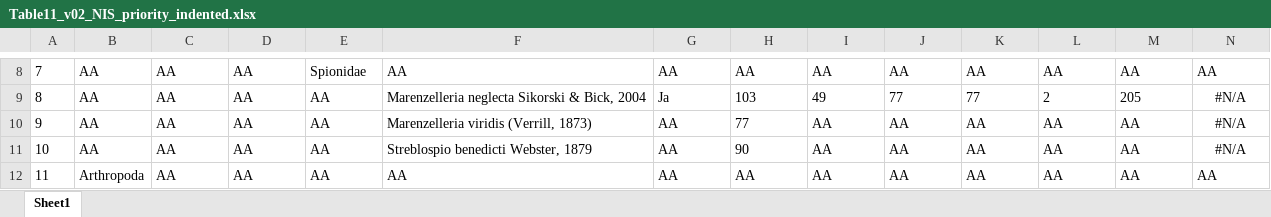
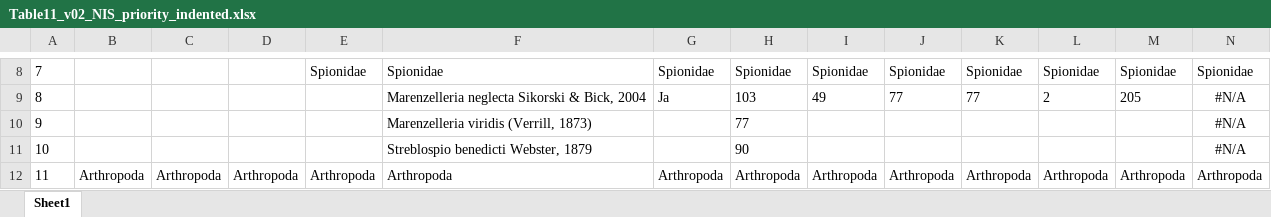
Before and after one commit to monis4567/Analysis_MONIS5_to_6_v01, an Excel workbook: output10_species_priority_table/Table11_v02_NIS_priority_indented.xlsx, sheet Sheet1, drawn as a sheet; only a part is shown, gaps mark what is left out; values as stored, in another font and other column widths than the file's, no borders; the diff covers the shown part only; the diff names each change by its address in the sheet, - before the commit and + after, or states it on an @@ line.

Commit message:
edited flextable output

```diff
--- a/output10_species_priority_table/Table11_v02_NIS_priority_indented.xlsx (sheet Sheet1)
+++ b/output10_species_priority_table/Table11_v02_NIS_priority_indented.xlsx (sheet Sheet1)
-B8:B11: AA
+B8:B11: (empty)
-C8:C11: AA
+C8:C11: (empty)
-D8:D11: AA
+D8:D11: (empty)
-F8: AA
+F8: Spionidae
-G8: AA
+G8: Spionidae
-H8: AA
+H8: Spionidae
-I8: AA
+I8: Spionidae
-J8: AA
+J8: Spionidae
-K8: AA
+K8: Spionidae
-L8: AA
+L8: Spionidae
-M8: AA
+M8: Spionidae
-N8: AA
+N8: Spionidae
-E9:E11: AA
+E9:E11: (empty)
-G10:G11: AA
+G10:G11: (empty)
-I10:I11: AA
+I10:I11: (empty)
-J10:J11: AA
+J10:J11: (empty)
-K10:K11: AA
+K10:K11: (empty)
-L10:L11: AA
+L10:L11: (empty)
-M10:M11: AA
+M10:M11: (empty)
-C12: AA
+C12: Arthropoda
-D12: AA
+D12: Arthropoda
-E12: AA
+E12: Arthropoda
-F12: AA
+F12: Arthropoda
-G12: AA
+G12: Arthropoda
-H12: AA
+H12: Arthropoda
-I12: AA
+I12: Arthropoda
-J12: AA
+J12: Arthropoda
-K12: AA
+K12: Arthropoda
-L12: AA
+L12: Arthropoda
-M12: AA
+M12: Arthropoda
-N12: AA
+N12: Arthropoda
```
Also changed, not shown: 1 added row, 1 removed row and 1237 edited cells elsewhere in this sheet, 3 other files.
